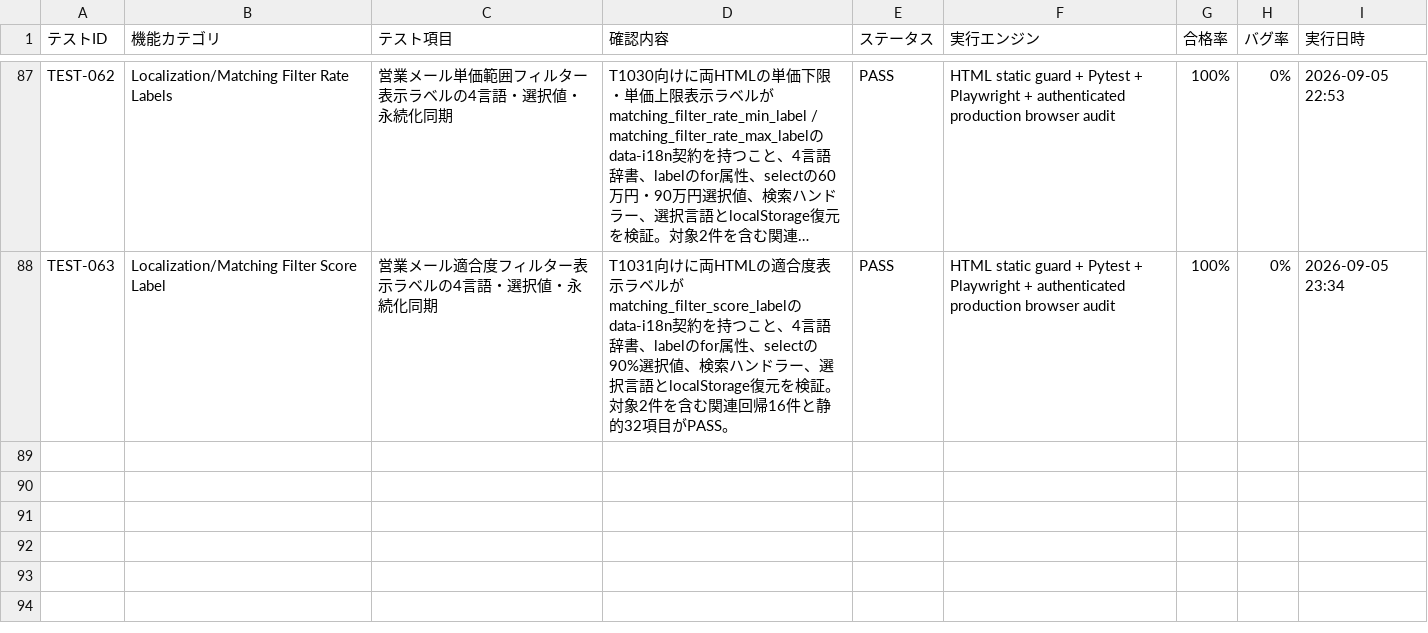
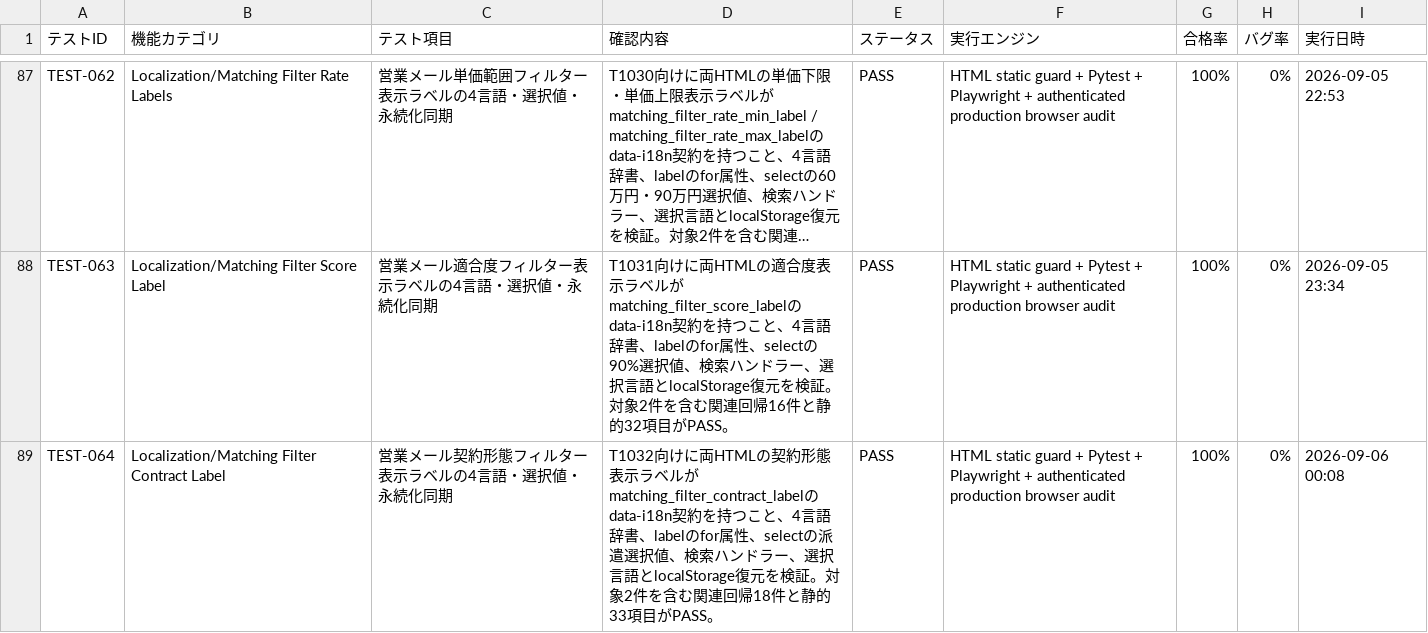
Before and after one commit to kanta13jp1/mighty-link-ai-connect, a TSV file: data/test_results.tsv, drawn as a sheet; only a part is shown, gaps mark what is left out; long unchanged cells end in …; the diff names each change by its address in the sheet, - before the commit and + after, or states it on an @@ line.

```diff
--- a/data/test_results.tsv
+++ b/data/test_results.tsv
+row 89: TEST-064 | Localization/Matching Filter Contract Label | 営業メール契約形態フィルター表示ラベルの4言語・選択値・永続化同期 | T1032向けに両HTMLの契約形態表示ラベルがmatching_filter_contract_labelのdata-i18n契約を持つこと、4言語辞書、labelのfor属性、selectの派遣選択値、検索ハンドラー、選択言語とlocalStorage復元を検証。対象2件を含む関連回帰18件と静的33項目がPASS。 | PASS | HTML static guard + Pytest + Playwright + authenticated production browser audit | 100% | 0% | 2026-09-06 00:08
```
Also changed, not shown: data/WBS.tsv, data/issues_tracker.tsv, 29 other files.
